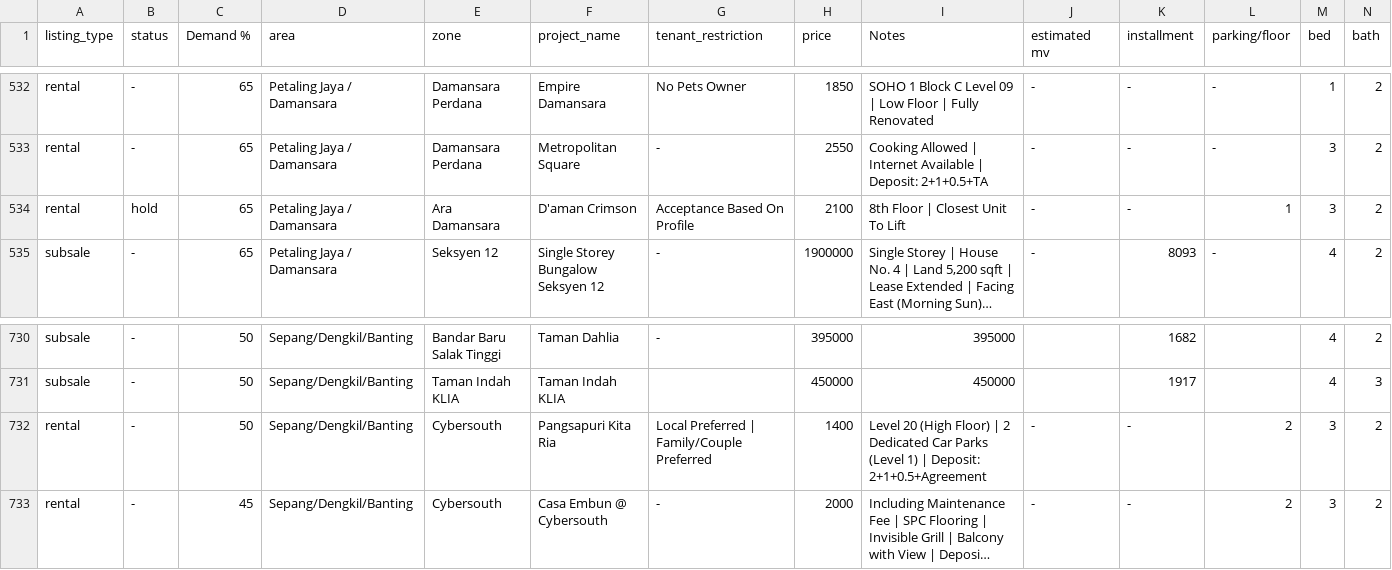
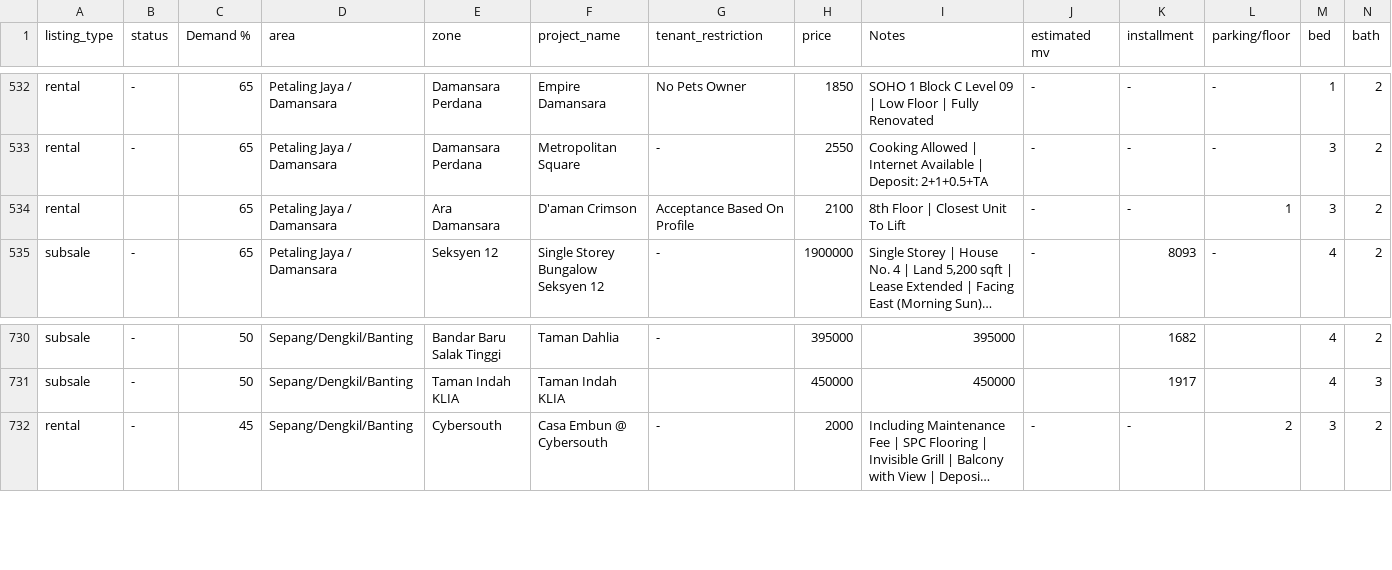
Before and after one commit to mahandanz/haniproperties, a CSV file: listings.csv, drawn as a sheet; only a part is shown, gaps mark what is left out; long unchanged cells end in …; rows hold the shown columns only; the diff names each change by its address in the sheet, - before the commit and + after, or states it on an @@ line.

```diff
--- a/listings.csv
+++ b/listings.csv
-B534 (status): hold
+B534 (status): (empty)
-row 732: rental | - | 50 | Sepang/Dengkil/Banting | Cybersouth | Pangsapuri Kita Ria | Local Preferred | Family/Couple Preferred | 1400 | Level 20 (High Floor) | 2 Dedicated Car Parks (Level 1) | Deposit: 2+1+0.5+Agreement | - | - | 2 | 3 | 2
```
Also changed, not shown: 5 other files.
